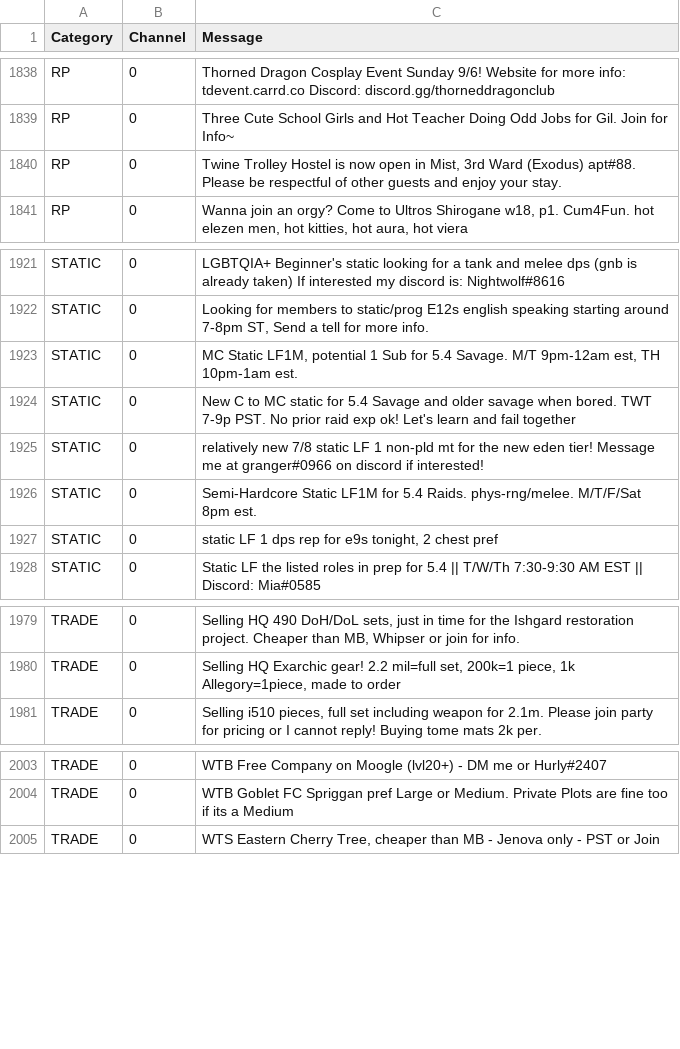
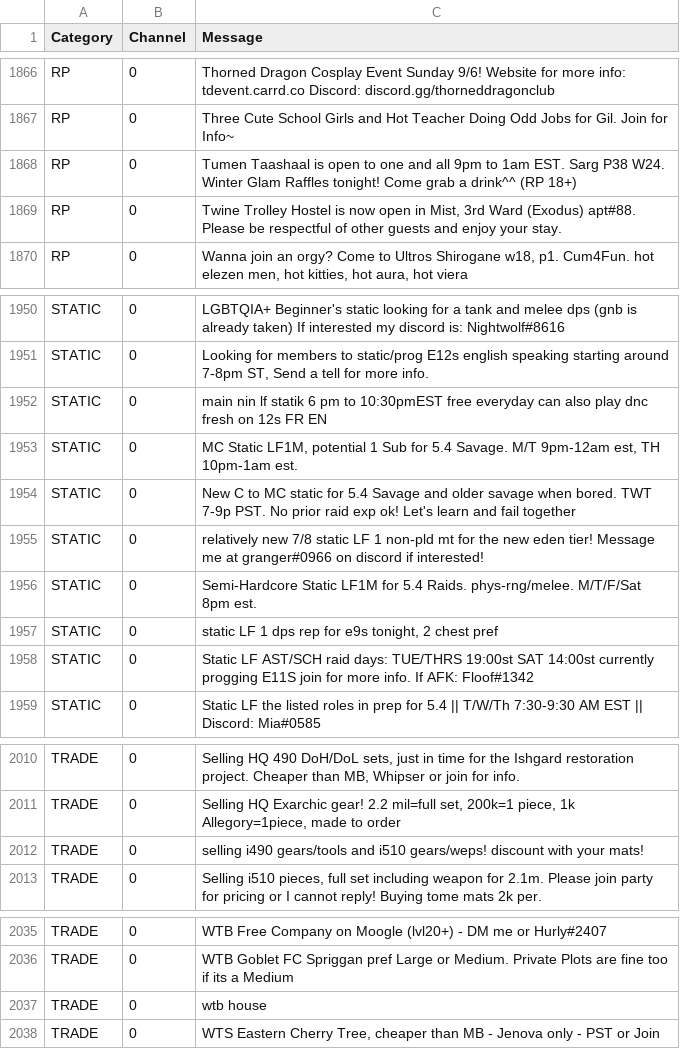
Before and after one commit to kalilistic/NoSoliciting, a CSV file: NoSoliciting.Trainer/data.csv, drawn as a sheet; only a part is shown, gaps mark what is left out; the diff covers the shown part only; the diff names each change by its address in the sheet, - before the commit and + after, or states it on an @@ line.

```diff
--- a/NoSoliciting.Trainer/data.csv
+++ b/NoSoliciting.Trainer/data.csv
+row 1868: RP | 0 | Tumen Taashaal is open to one and all 9pm to 1am EST. Sarg P38 W24. Winter Glam Raffles tonight! Come grab a drink^^ (RP 18+)
+row 1952: STATIC | 0 | main nin lf statik 6 pm to 10:30pmEST free everyday can also play dnc fresh on 12s FR EN
+row 1958: STATIC | 0 | Static LF AST/SCH raid days: TUE/THRS 19:00st SAT 14:00st currently progging E11S join for more info. If AFK: Floof#1342
+row 2012: TRADE | 0 | selling i490 gears/tools and i510 gears/weps! discount with your mats!
+row 2037: TRADE | 0 | wtb house
```
Also changed, not shown: 28 added rows elsewhere in this file.
